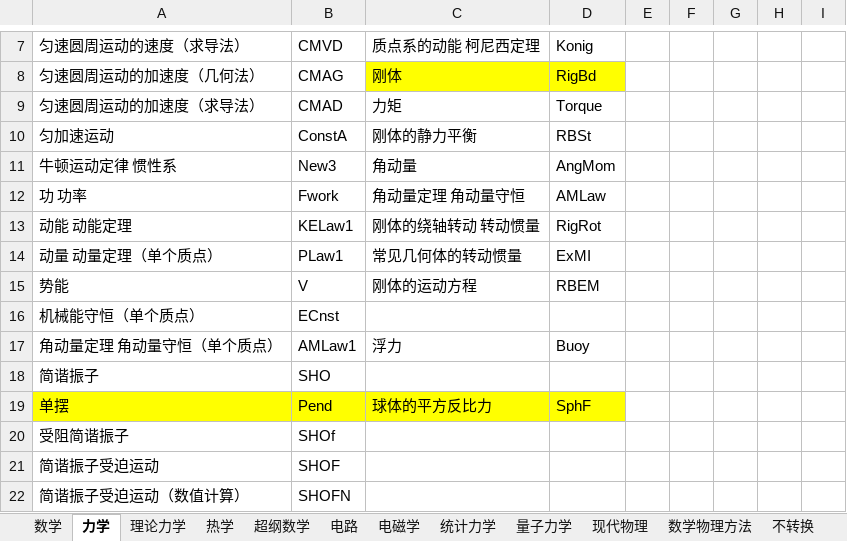
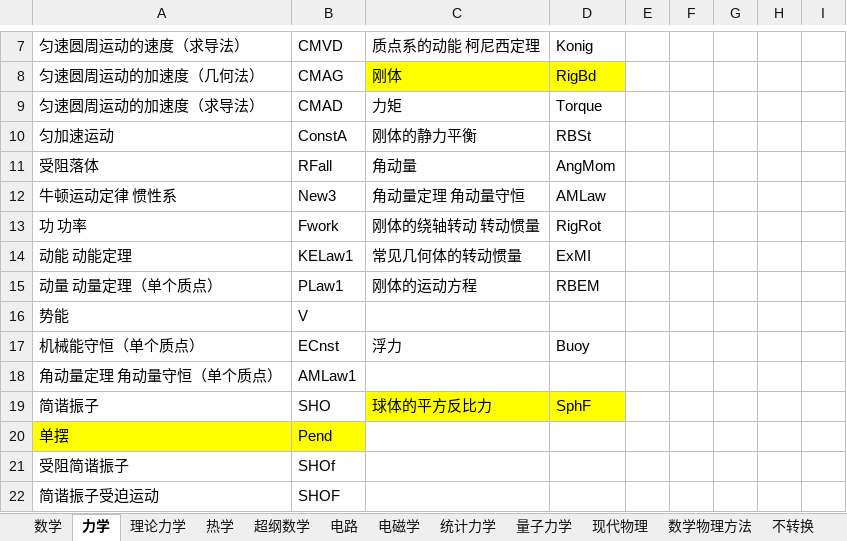
Before and after one commit to wuliwiki/PhysWiki-log, an Excel workbook: 词条标签对照表.xlsx, sheet 力学, drawn as a sheet; only a part is shown, gaps mark what is left out; the shorter side is filled out with more unchanged rows; values as stored, in another font and other column widths than the file's, no borders; addresses are those after the commit; the diff names each change by its address in the sheet, - before the commit and + after, or states it on an @@ line.

```diff
--- a/词条标签对照表.xlsx (sheet 力学)
+++ b/词条标签对照表.xlsx (sheet 力学)
+row 11: 受阻落体 | RFall | 角动量 | AngMom
-C12: 角动量
+C12: 角动量定理 角动量守恒
-D12: AngMom
+D12: AMLaw
-C13: 角动量定理 角动量守恒
+C13: 刚体的绕轴转动 转动惯量
-D13: AMLaw
+D13: RigRot
-C14: 刚体的绕轴转动 转动惯量
+C14: 常见几何体的转动惯量
-D14: RigRot
+D14: ExMI
-C15: 常见几何体的转动惯量
+C15: 刚体的运动方程
-D15: ExMI
+D15: RBEM
-C16: 刚体的运动方程
+C16: (empty)
-D16: RBEM
+D16: (empty)
-C17: (empty)
+C17: 浮力
-D17: (empty)
+D17: Buoy
-C18: 浮力
+C18: (empty)
-D18: Buoy
+D18: (empty)
-C19: (empty)
+C19: 球体的平方反比力
-C19:D19 fill: none
+C19:D19 fill: #FFFF00
-D19: (empty)
+D19: SphF
-C20: 球体的平方反比力
+C20: (empty)
-C20:D20 fill: #FFFF00
+C20:D20 fill: none
-D20: SphF
+D20: (empty)
```
Also changed, not shown: sheet 数学, 38 other files.
